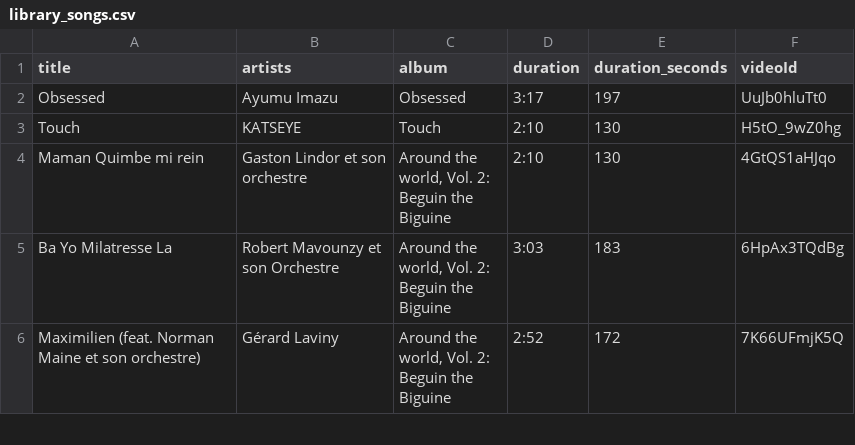
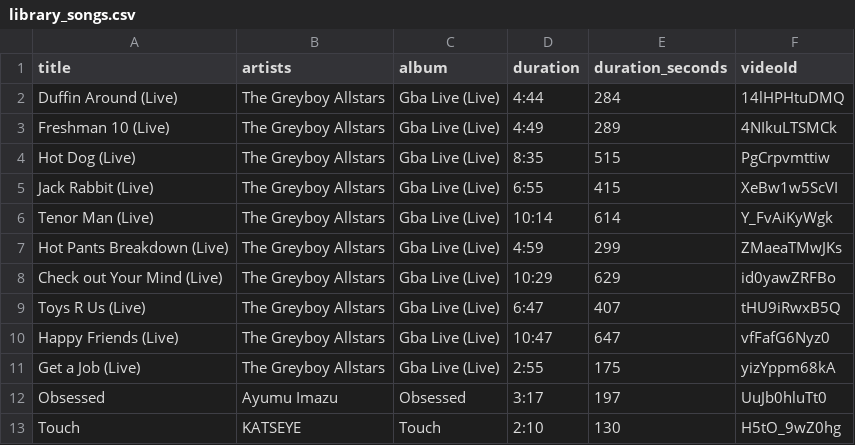
Before and after one commit to jwenerd/ytm-dl, a CSV file: output/library_songs.csv, drawn as a sheet; only a part is shown; the shorter side is filled out with more unchanged rows; the diff names each change by its address in the sheet, - before the commit and + after, or states it on an @@ line.

```diff
--- a/output/library_songs.csv
+++ b/output/library_songs.csv
+row 2: Duffin Around (Live) | The Greyboy Allstars | Gba Live (Live) | 4:44 | 284 | 14lHPHtuDMQ
+row 3: Freshman 10 (Live) | The Greyboy Allstars | Gba Live (Live) | 4:49 | 289 | 4NIkuLTSMCk
+row 4: Hot Dog (Live) | The Greyboy Allstars | Gba Live (Live) | 8:35 | 515 | PgCrpvmttiw
+row 5: Jack Rabbit (Live) | The Greyboy Allstars | Gba Live (Live) | 6:55 | 415 | XeBw1w5ScVI
+row 6: Tenor Man (Live) | The Greyboy Allstars | Gba Live (Live) | 10:14 | 614 | Y_FvAiKyWgk
+row 7: Hot Pants Breakdown (Live) | The Greyboy Allstars | Gba Live (Live) | 4:59 | 299 | ZMaeaTMwJKs
+row 8: Check out Your Mind (Live) | The Greyboy Allstars | Gba Live (Live) | 10:29 | 629 | id0yawZRFBo
+row 9: Toys R Us (Live) | The Greyboy Allstars | Gba Live (Live) | 6:47 | 407 | tHU9iRwxB5Q
+row 10: Happy Friends (Live) | The Greyboy Allstars | Gba Live (Live) | 10:47 | 647 | vfFafG6Nyz0
+row 11: Get a Job (Live) | The Greyboy Allstars | Gba Live (Live) | 2:55 | 175 | yizYppm68kA
```
Also changed, not shown: 4 other files.
